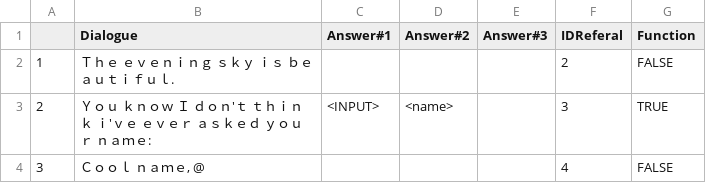
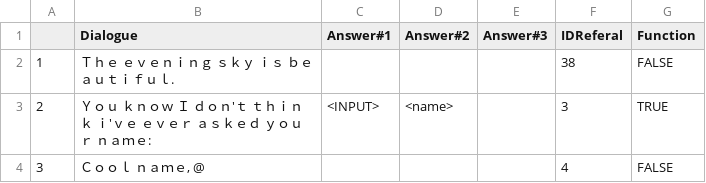
Before and after one commit to GazRobinson/GlobalGrahamJam, a CSV file: GGJ2017/Assets/Resources/CaesarTalk.csv, drawn as a sheet; only a part is shown.

```diff
--- a/GGJ2017/Assets/Resources/CaesarTalk.csv
+++ b/GGJ2017/Assets/Resources/CaesarTalk.csv
@@ -1,3 +1,3 @@
 ,Dialogue,Answer#1,Answer#2,Answer#3,IDReferal,Function
-1,Ｔｈｅ ｅｖｅｎｉｎｇ ｓｋｙ ｉｓ ｂｅａｕｔｉｆｕｌ. ,,,,2,FALSE
+1,Ｔｈｅ ｅｖｅｎｉｎｇ ｓｋｙ ｉｓ ｂｅａｕｔｉｆｕｌ. ,,,,38,FALSE
 2,Ｙｏｕ ｋｎｏｗ Ｉ ｄｏｎ'ｔ ｔｈｉｎｋ ｉ'ｖｅ ｅｖｅｒ ａｓｋｅｄ ｙｏｕｒ ｎａｍｅ:,<INPUT>,<name>,,3,TRUE
```
Also changed, not shown: 19 other files.
